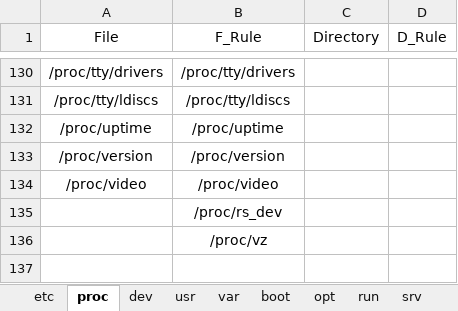
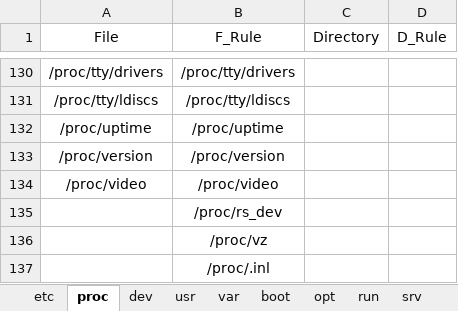
Before and after one commit to weberlu88/2022-CCoE, an Excel workbook: Model/Exp5_step/Basic Search Rule.xlsx, sheet proc, drawn as a sheet; only a part is shown, gaps mark what is left out; values as stored, in another font and other column widths than the file's, no borders; the diff names each change by its address in the sheet, - before the commit and + after, or states it on an @@ line.

```diff
--- a/Model/Exp5_step/Basic Search Rule.xlsx (sheet proc)
+++ b/Model/Exp5_step/Basic Search Rule.xlsx (sheet proc)
+row 137:  | /proc/.inl
```
Also changed, not shown: sheet etc, sheet sys, sheet dev, 1 other file.
